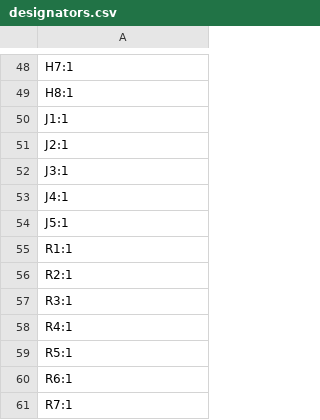
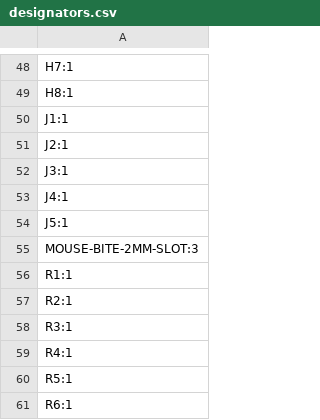
Before and after one commit to PythonAtSea/NeoPWM, a CSV file: Hardware/v0/production/designators.csv, drawn as a sheet; only a part is shown, gaps mark what is left out; the shorter side is filled out with more unchanged rows; the diff names each change by its address in the sheet, - before the commit and + after, or states it on an @@ line.

```diff
--- a/Hardware/v0/production/designators.csv
+++ b/Hardware/v0/production/designators.csv
+row 55: MOUSE-BITE-2MM-SLOT:3
```
Also changed, not shown: Hardware/v0/NeoPWM.csv, Hardware/v0/production/bom.csv, 14 other files.
